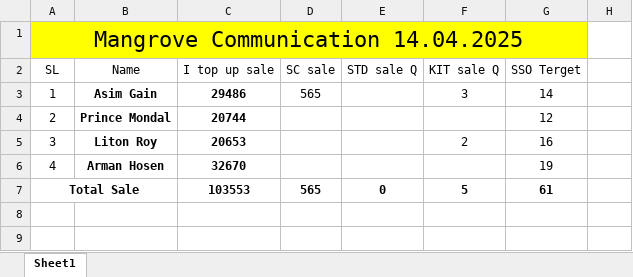
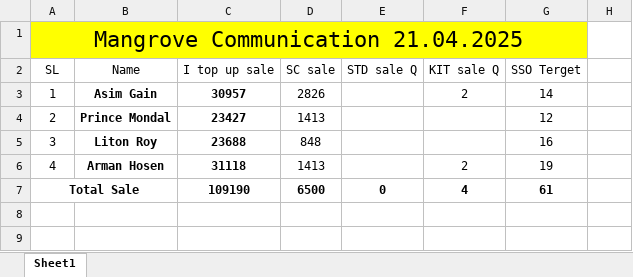
Before and after one commit to shakilahmad777/mangrove, an Excel workbook: Daily_Work/Rso sale & stock report Dh05.xlsx, sheet Sheet1, drawn as a sheet; only a part is shown; values as stored, in another font and other column widths than the file's, no borders; removed rows and columns are numbered as before the commit, all else as after; the diff covers the shown part only; the diff names each change by its address in the sheet, - before the commit and + after, or states it on an @@ line.

```diff
--- a/Daily_Work/Rso sale & stock report Dh05.xlsx (sheet Sheet1)
+++ b/Daily_Work/Rso sale & stock report Dh05.xlsx (sheet Sheet1)
@@ column A (SL) renumbered between rows 1 and 10 @@
-C3 (I top up sale): 29486
+C3 (I top up sale): 30957
-D3 (SC sale): 565
+D3 (SC sale): 2826
-F3 (KIT sale Q): 3
+F3 (KIT sale Q): 2
-C4 (I top up sale): 20744
+C4 (I top up sale): 23427
-D4 (SC sale): (empty)
+D4 (SC sale): 1413
-C5 (I top up sale): 20653
+C5 (I top up sale): 23688
-D5 (SC sale): (empty)
+D5 (SC sale): 848
-F5 (KIT sale Q): 2
+F5 (KIT sale Q): (empty)
-C6 (I top up sale): 32670
+C6 (I top up sale): 31118
-D6 (SC sale): (empty)
+D6 (SC sale): 1413
-F6 (KIT sale Q): (empty)
+F6 (KIT sale Q): 2
-row 7: Total Sale |  | 103553 | 565 | 0 | 5 | 61
+row 7: Total Sale |  | 109190 | 6500 | 0 | 4 | 61
```
Also changed, not shown: 8 added rows, 7 removed rows and 8 edited cells elsewhere in this sheet, Daily_Work/BL Audit Form.xlsx, Daily_Work/Daily Expense.xlsx, 14 other files.
